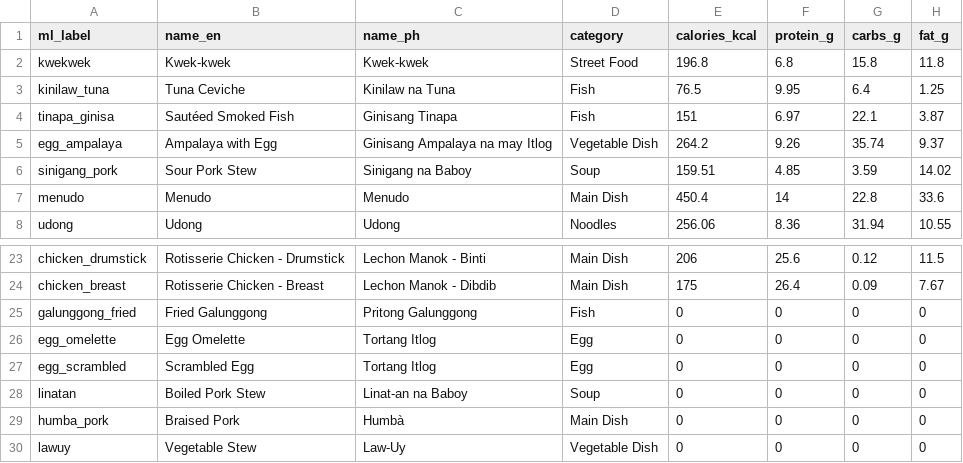
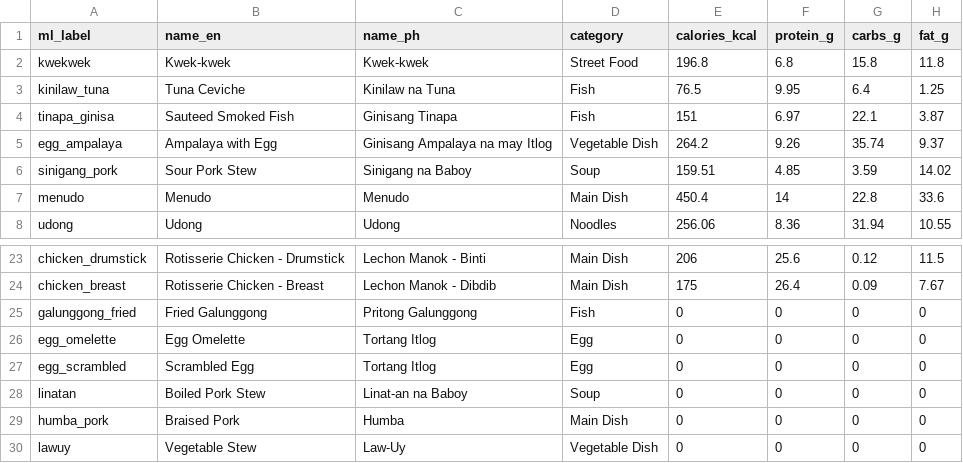
Before and after one commit to Haeyzz3/CalorieKoMobileApplication, a CSV file: app/src/main/assets/dish_labels_and_values.csv, drawn as a sheet; only a part is shown, gaps mark what is left out; the diff names each change by its address in the sheet, - before the commit and + after, or states it on an @@ line.

```diff
--- a/app/src/main/assets/dish_labels_and_values.csv
+++ b/app/src/main/assets/dish_labels_and_values.csv
-B4 (name_en): Sautéed Smoked Fish
+B4 (name_en): Sauteed Smoked Fish
-C29 (name_ph): Humbà
+C29 (name_ph): Humba
```
Also changed, not shown: 4 other files.
